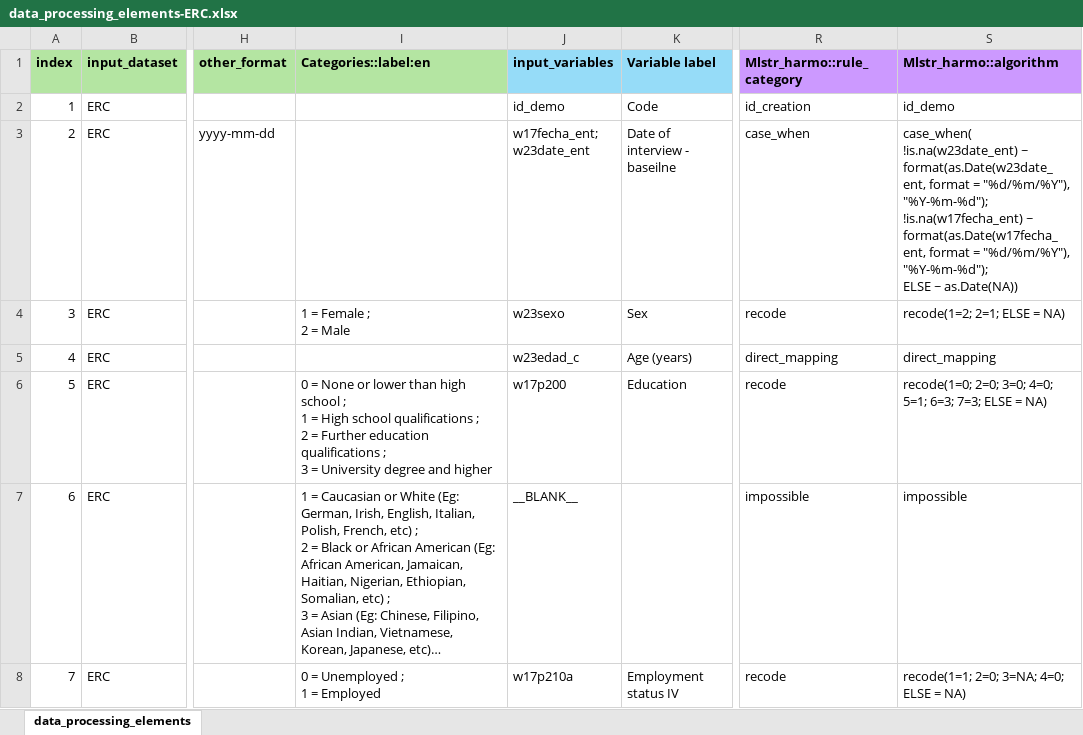
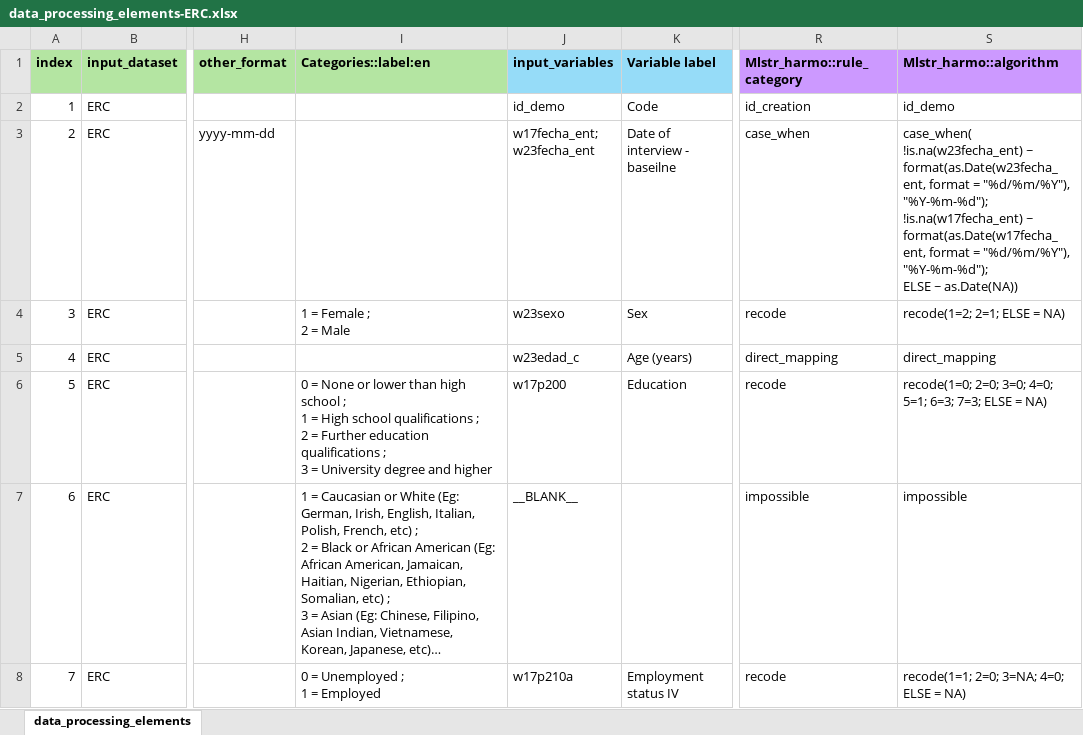
Before and after one commit to maelstrom-research/harmonization_ProPASS, an Excel workbook: data_processing_elements-ERC.xlsx, sheet data_processing_elements, drawn as a sheet; only a part is shown, gaps mark what is left out; long unchanged cells end in …; values as stored, in another font and other column widths than the file's, no borders; ↵ is a line break in a cell; the diff names each change by its address in the sheet, - before the commit and + after, or states it on an @@ line.

Commit message:
Correct w23date_ent name to w23fecha_ent

```diff
--- a/data_processing_elements-ERC.xlsx (sheet data_processing_elements)
+++ b/data_processing_elements-ERC.xlsx (sheet data_processing_elements)
-J3 (input_variables): w17fecha_ent; ↵ w23date_ent
+J3 (input_variables): w17fecha_ent; ↵ w23fecha_ent
-S3 (Mlstr_harmo::algorithm): case_when( ↵ !is.na(w23date_ent) ~ format(as.Date(w23date_ent, format =…
+S3 (Mlstr_harmo::algorithm): case_when( ↵ !is.na(w23fecha_ent) ~ format(as.Date(w23fecha_ent, format =…
```
